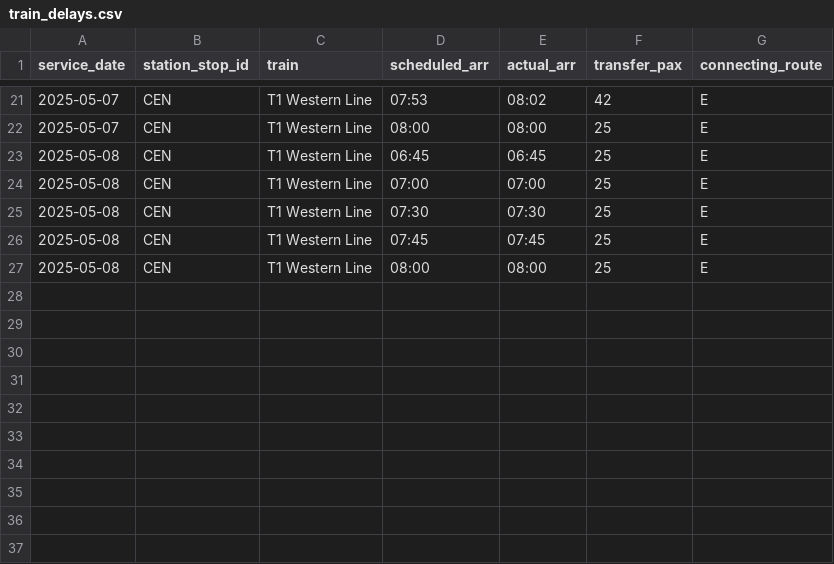
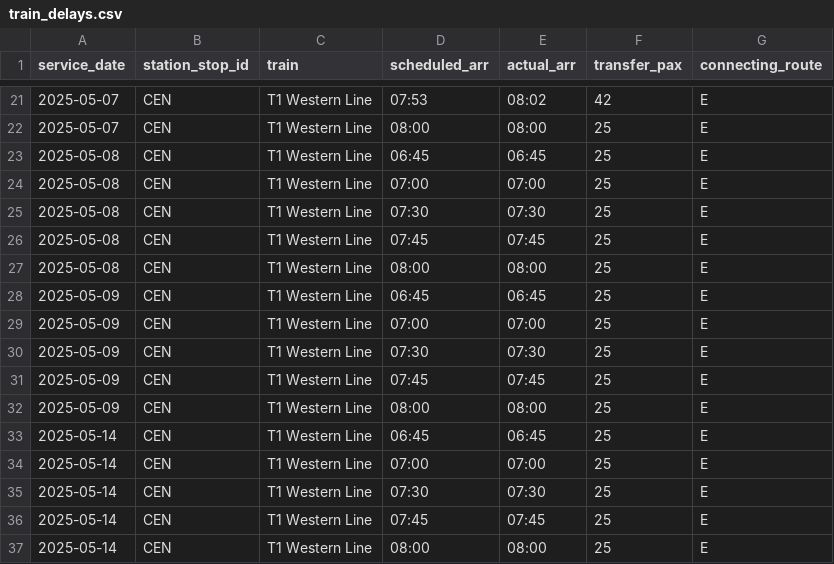
Before and after one commit to ZeusAI-123/Bus-Tracker, a CSV file: bus-buddy-upload/data/sample/train_delays.csv, drawn as a sheet; only a part is shown, gaps mark what is left out.

```diff
--- a/bus-buddy-upload/data/sample/train_delays.csv
+++ b/bus-buddy-upload/data/sample/train_delays.csv
@@ -27 +27,11 @@ service_date,station_stop_id,train,scheduled_arr,actual_arr,transfer_pax,connect
 2025-05-08,CEN,T1 Western Line,08:00,08:00,25,E
+2025-05-09,CEN,T1 Western Line,06:45,06:45,25,E
+2025-05-09,CEN,T1 Western Line,07:00,07:00,25,E
+2025-05-09,CEN,T1 Western Line,07:30,07:30,25,E
+2025-05-09,CEN,T1 Western Line,07:45,07:45,25,E
+2025-05-09,CEN,T1 Western Line,08:00,08:00,25,E
+2025-05-14,CEN,T1 Western Line,06:45,06:45,25,E
+2025-05-14,CEN,T1 Western Line,07:00,07:00,25,E
+2025-05-14,CEN,T1 Western Line,07:30,07:30,25,E
+2025-05-14,CEN,T1 Western Line,07:45,07:45,25,E
+2025-05-14,CEN,T1 Western Line,08:00,08:00,25,E
```
Also changed, not shown: bus-buddy-upload/data/sample/driver_shifts.csv, bus-buddy-upload/data/sample/weather_hourly.csv, 22 other files.
